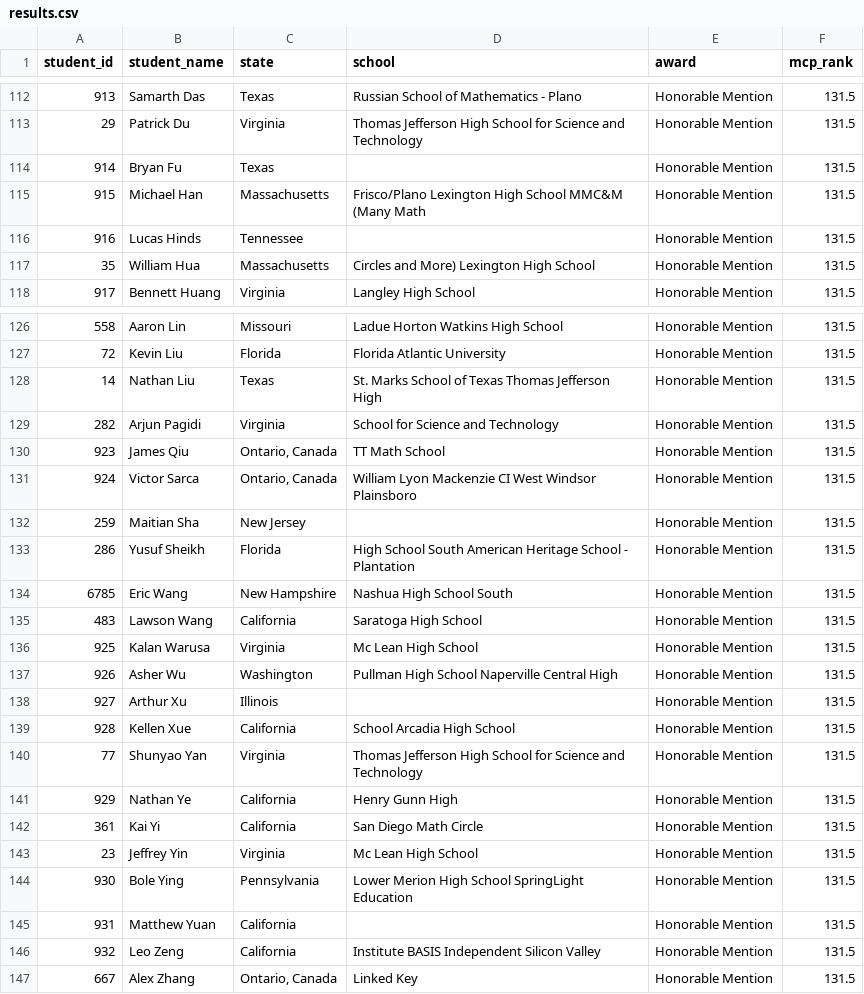
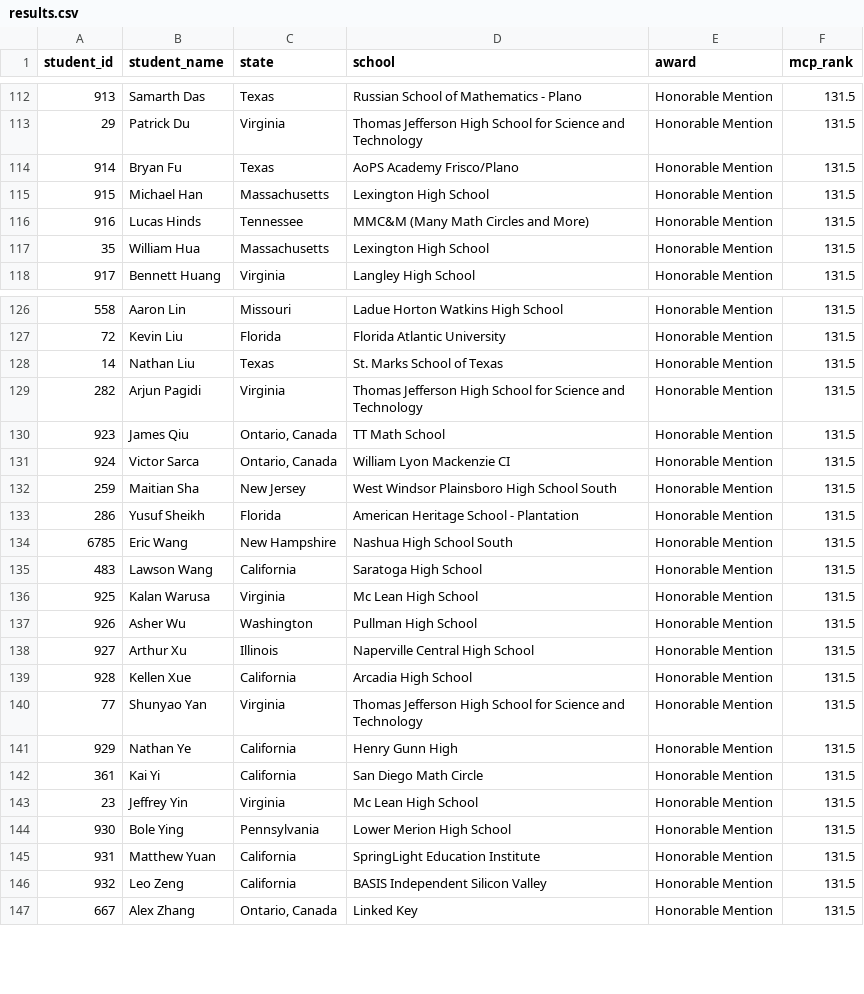
Before and after one commit to x-du/math-competition, a CSV file: database/contests/amo/year=2025/results.csv, drawn as a sheet; only a part is shown, gaps mark what is left out; the diff covers the shown part only.

Commit message:
Adding school name to AMO and JMO results

```diff
--- a/database/contests/amo/year=2025/results.csv
+++ b/database/contests/amo/year=2025/results.csv
@@ -113,6 +113,6 @@ student_id,student_name,state,school,award,mcp_rank
 29,Patrick Du,Virginia,Thomas Jefferson High School for Science and Technology,Honorable Mention,131.5
-914,Bryan Fu,Texas,,Honorable Mention,131.5
-915,Michael Han,Massachusetts,Frisco/Plano Lexington High School MMC&M (Many Math,Honorable Mention,131.5
-916,Lucas Hinds,Tennessee,,Honorable Mention,131.5
-35,William Hua,Massachusetts,Circles and More) Lexington High School,Honorable Mention,131.5
+914,Bryan Fu,Texas,AoPS Academy Frisco/Plano,Honorable Mention,131.5
+915,Michael Han,Massachusetts,Lexington High School,Honorable Mention,131.5
+916,Lucas Hinds,Tennessee,MMC&M (Many Math Circles and More),Honorable Mention,131.5
+35,William Hua,Massachusetts,Lexington High School,Honorable Mention,131.5
 917,Bennett Huang,Virginia,Langley High School,Honorable Mention,131.5
@@ -127,8 +127,8 @@ student_id,student_name,state,school,award,mcp_rank
 72,Kevin Liu,Florida,Florida Atlantic University,Honorable Mention,131.5
-14,Nathan Liu,Texas,St. Marks School of Texas Thomas Jefferson High,Honorable Mention,131.5
-282,Arjun Pagidi,Virginia,School for Science and Technology,Honorable Mention,131.5
+14,Nathan Liu,Texas,St. Marks School of Texas,Honorable Mention,131.5
+282,Arjun Pagidi,Virginia,Thomas Jefferson High School for Science and Technology,Honorable Mention,131.5
 923,James Qiu,"Ontario, Canada",TT Math School,Honorable Mention,131.5
-924,Victor Sarca,"Ontario, Canada",William Lyon Mackenzie CI West Windsor Plainsboro,Honorable Mention,131.5
-259,Maitian Sha,New Jersey,,Honorable Mention,131.5
-286,Yusuf Sheikh,Florida,High School South American Heritage School - Plantation,Honorable Mention,131.5
+924,Victor Sarca,"Ontario, Canada",William Lyon Mackenzie CI,Honorable Mention,131.5
+259,Maitian Sha,New Jersey,West Windsor Plainsboro High School South,Honorable Mention,131.5
+286,Yusuf Sheikh,Florida,American Heritage School - Plantation,Honorable Mention,131.5
 6785,Eric Wang,New Hampshire,Nashua High School South,Honorable Mention,131.5
@@ -136,5 +136,5 @@ student_id,student_name,state,school,award,mcp_rank
 925,Kalan Warusa,Virginia,Mc Lean High School,Honorable Mention,131.5
-926,Asher Wu,Washington,Pullman High School Naperville Central High,Honorable Mention,131.5
-927,Arthur Xu,Illinois,,Honorable Mention,131.5
-928,Kellen Xue,California,School Arcadia High School,Honorable Mention,131.5
+926,Asher Wu,Washington,Pullman High School,Honorable Mention,131.5
+927,Arthur Xu,Illinois,Naperville Central High School,Honorable Mention,131.5
+928,Kellen Xue,California,Arcadia High School,Honorable Mention,131.5
 77,Shunyao Yan,Virginia,Thomas Jefferson High School for Science and Technology,Honorable Mention,131.5
@@ -143,5 +143,5 @@ student_id,student_name,state,school,award,mcp_rank
 23,Jeffrey Yin,Virginia,Mc Lean High School,Honorable Mention,131.5
-930,Bole Ying,Pennsylvania,Lower Merion High School SpringLight Education,Honorable Mention,131.5
-931,Matthew Yuan,California,,Honorable Mention,131.5
-932,Leo Zeng,California,Institute BASIS Independent Silicon Valley,Honorable Mention,131.5
+930,Bole Ying,Pennsylvania,Lower Merion High School,Honorable Mention,131.5
+931,Matthew Yuan,California,SpringLight Education Institute,Honorable Mention,131.5
+932,Leo Zeng,California,BASIS Independent Silicon Valley,Honorable Mention,131.5
 667,Alex Zhang,"Ontario, Canada",Linked Key,Honorable Mention,131.5
```
Also changed, not shown: 5 edited cells elsewhere in this file, database/contests/amo/year=2024/results.csv, database/contests/jmo/year=2023/results.csv, 3 other files.
